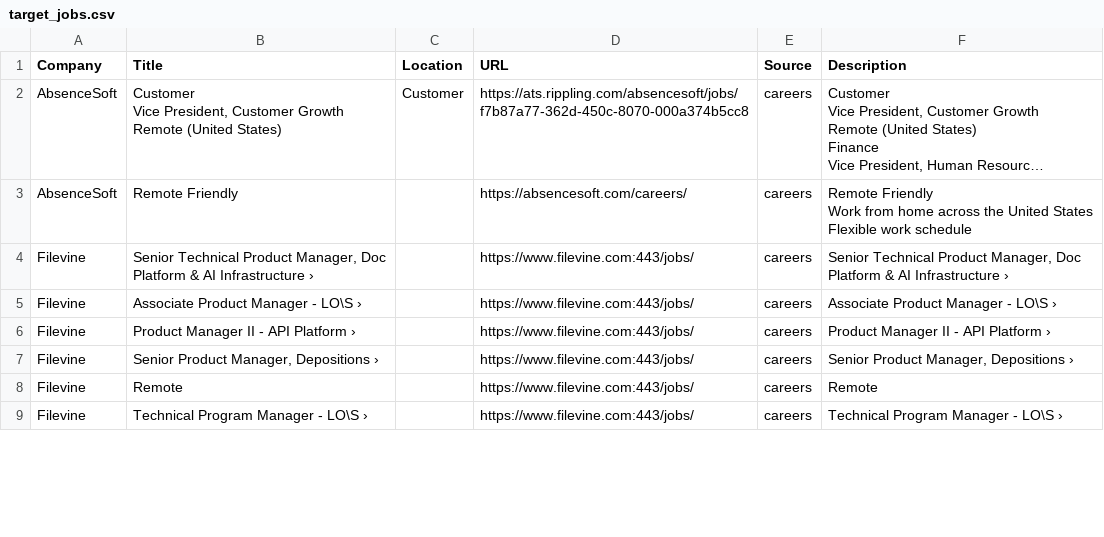
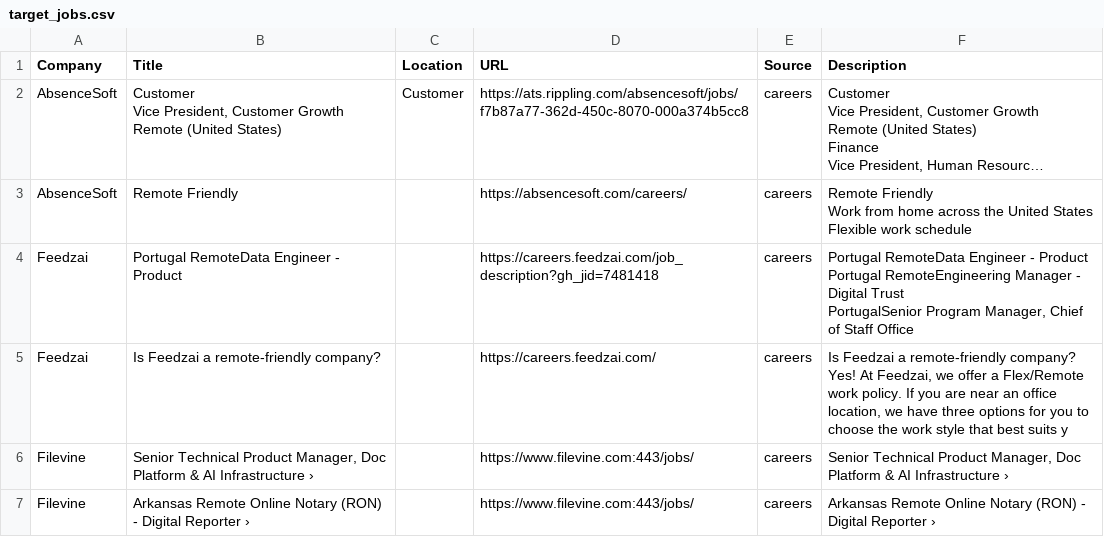
Before and after one commit to starstead/job-scraper, a CSV file: results/target_jobs.csv, drawn as a sheet; only a part is shown; the shorter side is filled out with more unchanged rows; long unchanged cells end in …; the diff covers the shown part only.

```diff
--- a/results/target_jobs.csv
+++ b/results/target_jobs.csv
@@ -49,2 +49,8 @@ Work from home across the United States
 Flexible work schedule"
+Feedzai,Portugal RemoteData Engineer - Product,,https://careers.feedzai.com/job_description?gh_jid=7481418,careers,"Portugal RemoteData Engineer - Product
+Portugal RemoteEngineering Manager - Digital Trust
+PortugalSenior Program Manager, Chief of Staff Office"
+Feedzai,Is Feedzai a remote-friendly company?,,https://careers.feedzai.com/,careers,"Is Feedzai a remote-friendly company?
+Yes!  At Feedzai, we offer a Flex/Remote work policy. If you are near an office location, we have three options for you to choose the work style that best suits y"
 Filevine,"Senior Technical Product Manager, Doc Platform & AI Infrastructure ›",,https://www.filevine.com:443/jobs/,careers,"Senior Technical Product Manager, Doc Platform & AI Infrastructure ›"
+Filevine,Arkansas Remote Online Notary (RON) - Digital Reporter ›,,https://www.filevine.com:443/jobs/,careers,Arkansas Remote Online Notary (RON) - Digital Reporter ›
```
Also changed, not shown: 5 added rows, 4 removed rows and 10 edited cells elsewhere in this file, 1 other file.
